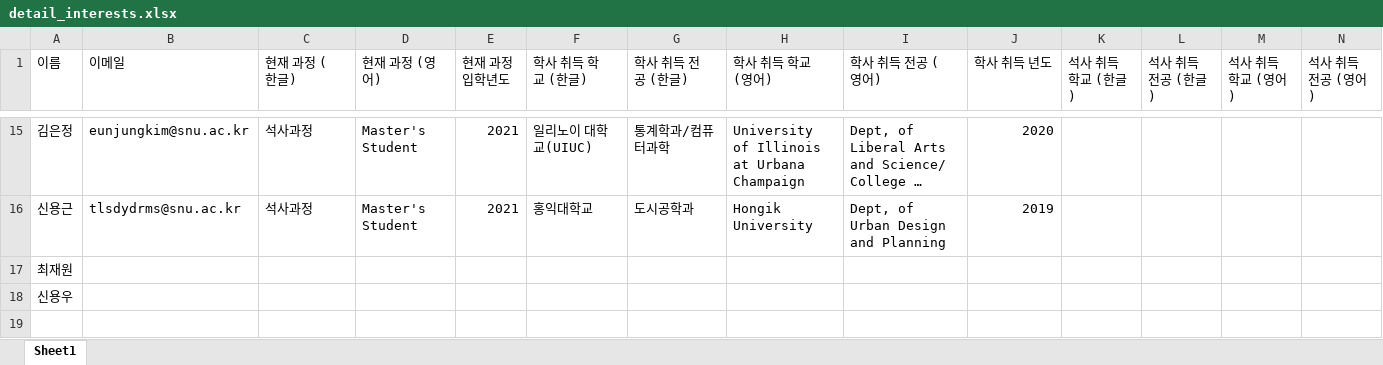
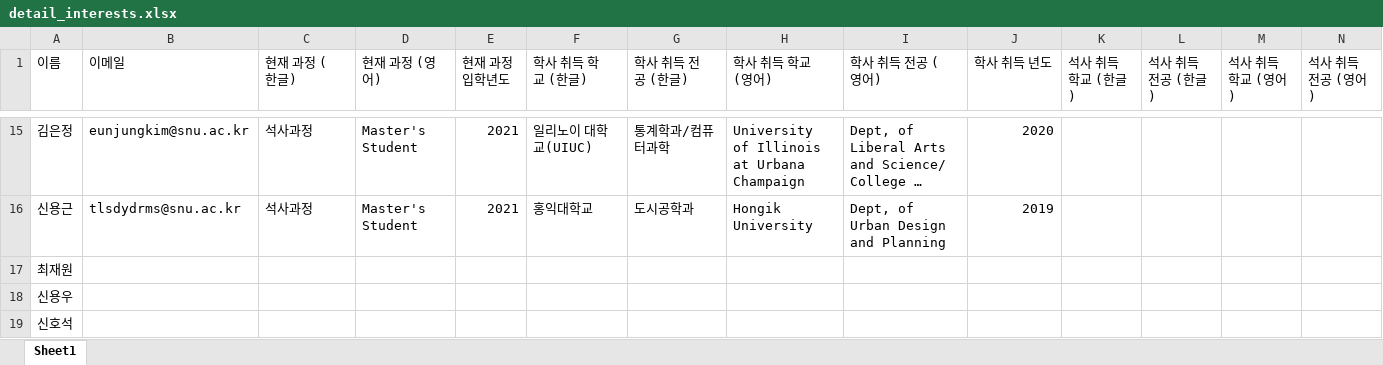
Before and after one commit to trlab-snu/trlab-snu.github.io, an Excel workbook: detail_interests.xlsx, sheet Sheet1, drawn as a sheet; only a part is shown, gaps mark what is left out; long unchanged cells end in …; values as stored, in another font and other column widths than the file's, no borders; rows hold the shown columns only; the diff names each change by its address in the sheet, - before the commit and + after, or states it on an @@ line.

Commit message:
login test

```diff
--- a/detail_interests.xlsx (sheet Sheet1)
+++ b/detail_interests.xlsx (sheet Sheet1)
+row 19: 신호석
```
